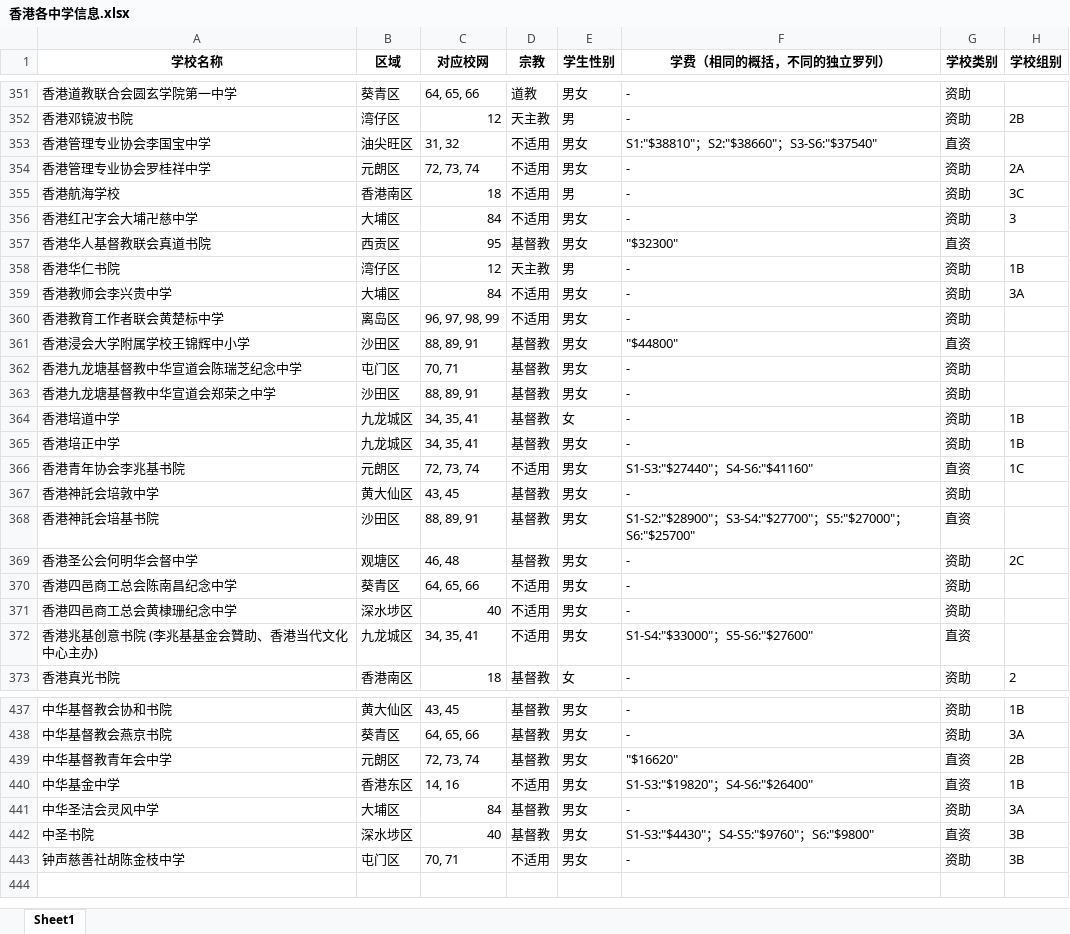
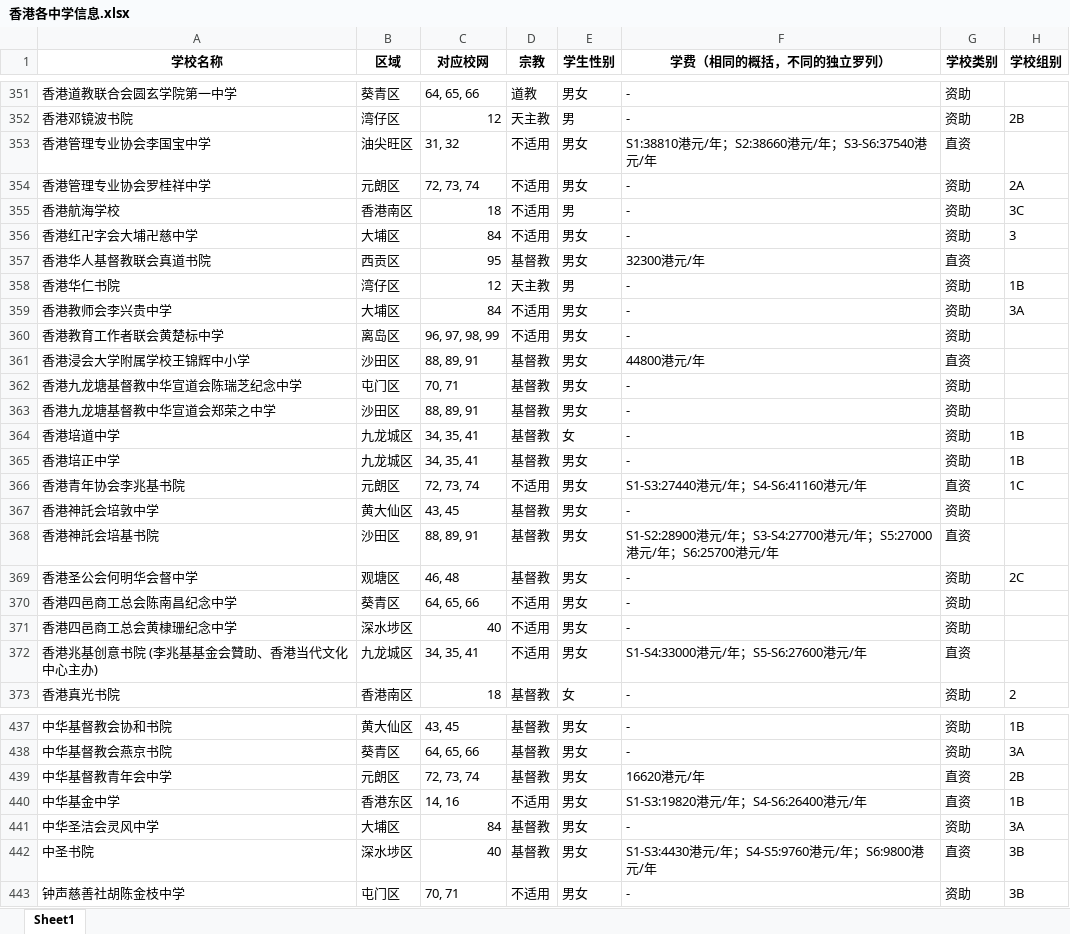
Before and after one commit to laolei112/Educational-Counselor-Assistant, an Excel workbook: backend/common/data/香港各中学信息.xlsx, sheet Sheet1, drawn as a sheet; only a part is shown, gaps mark what is left out; values as stored, in another font and other column widths than the file's, no borders; the diff covers the shown part only; the diff names each change by its address in the sheet, - before the commit and + after, or states it on an @@ line.

```diff
--- a/backend/common/data/香港各中学信息.xlsx (sheet Sheet1)
+++ b/backend/common/data/香港各中学信息.xlsx (sheet Sheet1)
-F353 (学费（相同的概括，不同的独立罗列）): S1:"$38810"；S2:"$38660"；S3-S6:"$37540"
+F353 (学费（相同的概括，不同的独立罗列）): S1:38810港元/年；S2:38660港元/年；S3-S6:37540港元/年
-F357 (学费（相同的概括，不同的独立罗列）): "$32300"
+F357 (学费（相同的概括，不同的独立罗列）): 32300港元/年
-F361 (学费（相同的概括，不同的独立罗列）): "$44800"
+F361 (学费（相同的概括，不同的独立罗列）): 44800港元/年
-F366 (学费（相同的概括，不同的独立罗列）): S1-S3:"$27440"；S4-S6:"$41160"
+F366 (学费（相同的概括，不同的独立罗列）): S1-S3:27440港元/年；S4-S6:41160港元/年
-F368 (学费（相同的概括，不同的独立罗列）): S1-S2:"$28900"；S3-S4:"$27700"；S5:"$27000"；S6:"$25700"
+F368 (学费（相同的概括，不同的独立罗列）): S1-S2:28900港元/年；S3-S4:27700港元/年；S5:27000港元/年；S6:25700港元/年
-F372 (学费（相同的概括，不同的独立罗列）): S1-S4:"$33000"；S5-S6:"$27600"
+F372 (学费（相同的概括，不同的独立罗列）): S1-S4:33000港元/年；S5-S6:27600港元/年
-F439 (学费（相同的概括，不同的独立罗列）): "$16620"
+F439 (学费（相同的概括，不同的独立罗列）): 16620港元/年
-F440 (学费（相同的概括，不同的独立罗列）): S1-S3:"$19820"；S4-S6:"$26400"
+F440 (学费（相同的概括，不同的独立罗列）): S1-S3:19820港元/年；S4-S6:26400港元/年
-F442 (学费（相同的概括，不同的独立罗列）): S1-S3:"$4430"；S4-S5:"$9760"；S6:"$9800"
+F442 (学费（相同的概括，不同的独立罗列）): S1-S3:4430港元/年；S4-S5:9760港元/年；S6:9800港元/年
```
Also changed, not shown: 52 edited cells elsewhere in this sheet, 1 other file.
